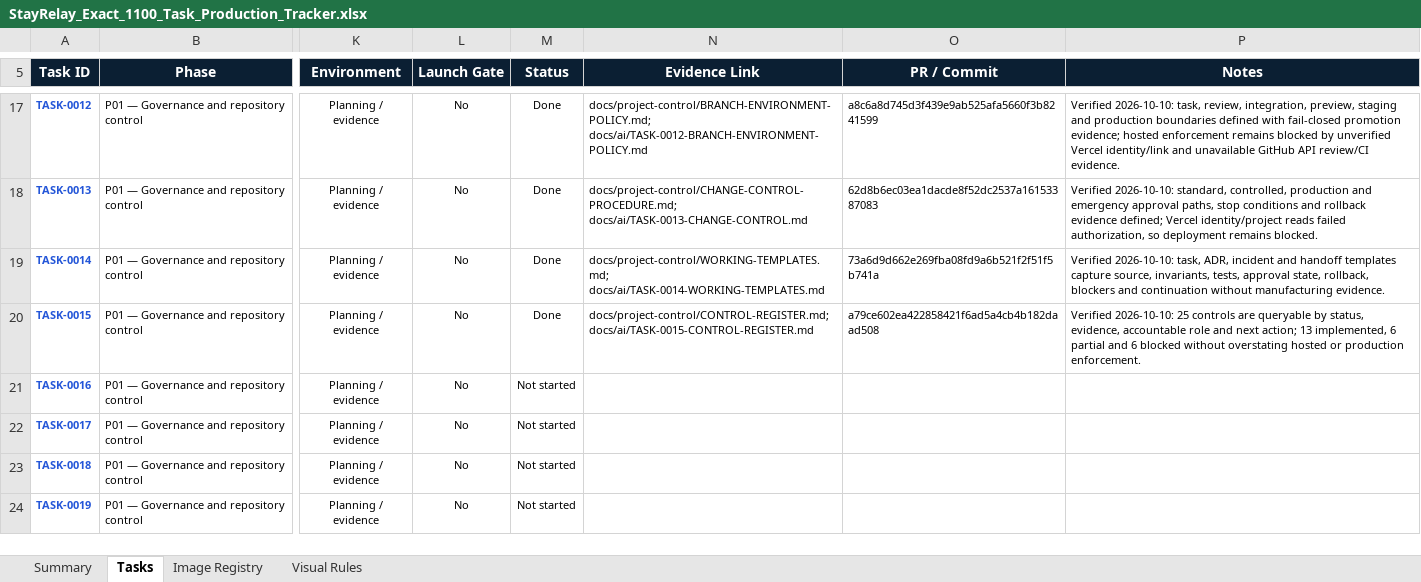
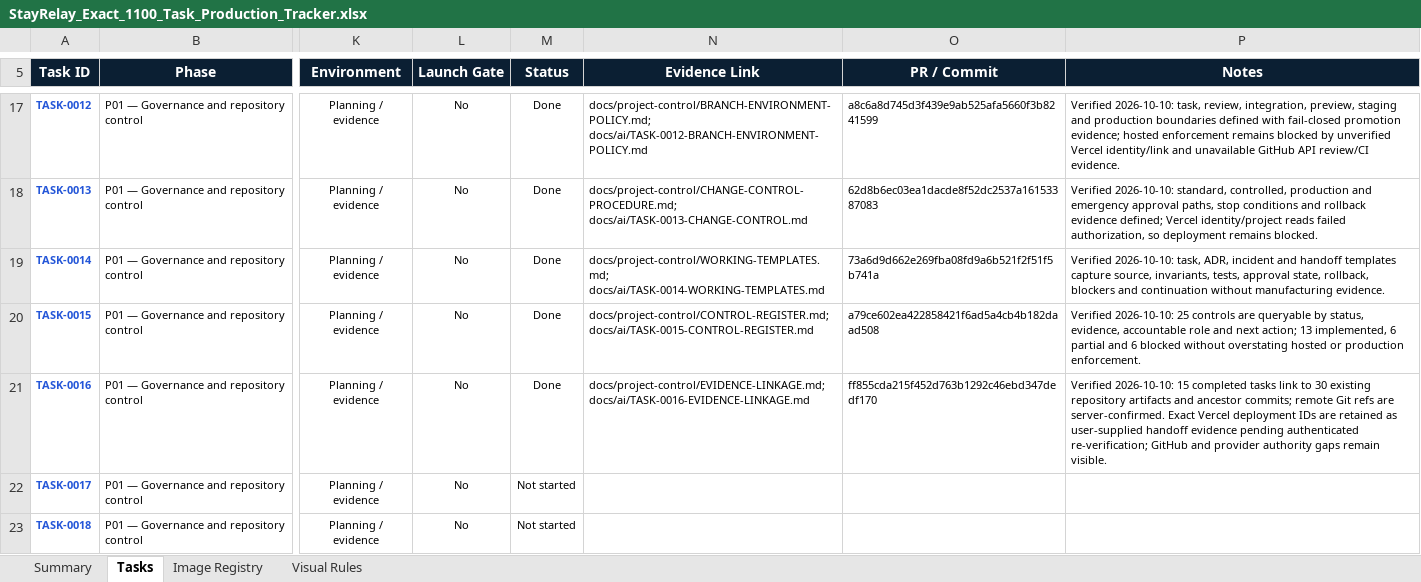
Before and after one commit to Yashwanthnikky228/stayrelay-hotel-platform, an Excel workbook: docs/project-control/StayRelay_Exact_1100_Task_Production_Tracker.xlsx, sheet Tasks, drawn as a sheet; only a part is shown, gaps mark what is left out; the shorter side is filled out with more unchanged rows; values as stored, in another font and other column widths than the file's, no borders; conditional formats and table styles not drawn; the diff names each change by its address in the sheet, - before the commit and + after, or states it on an @@ line.

Commit message:
TASK-0016 record evidence linkage completion

```diff
--- a/docs/project-control/StayRelay_Exact_1100_Task_Production_Tracker.xlsx (sheet Tasks)
+++ b/docs/project-control/StayRelay_Exact_1100_Task_Production_Tracker.xlsx (sheet Tasks)
-M21 (Status): Not started
+M21 (Status): Done
-N21 (Evidence Link): (empty)
+N21 (Evidence Link): docs/project-control/EVIDENCE-LINKAGE.md; docs/ai/TASK-0016-EVIDENCE-LINKAGE.md
-O21 (PR / Commit): (empty)
+O21 (PR / Commit): ff855cda215f452d763b1292c46ebd347dedf170
-P21 (Notes): (empty)
+P21 (Notes): Verified 2026-10-10: 15 completed tasks link to 30 existing repository artifacts and ancestor commits; remote Git refs are server-confirmed. Exact Vercel deployment IDs are retained as user-supplied handoff evidence pending authenticated re-verification; GitHub and provider authority gaps remain visible.
```
Also changed, not shown: 1 other file.
